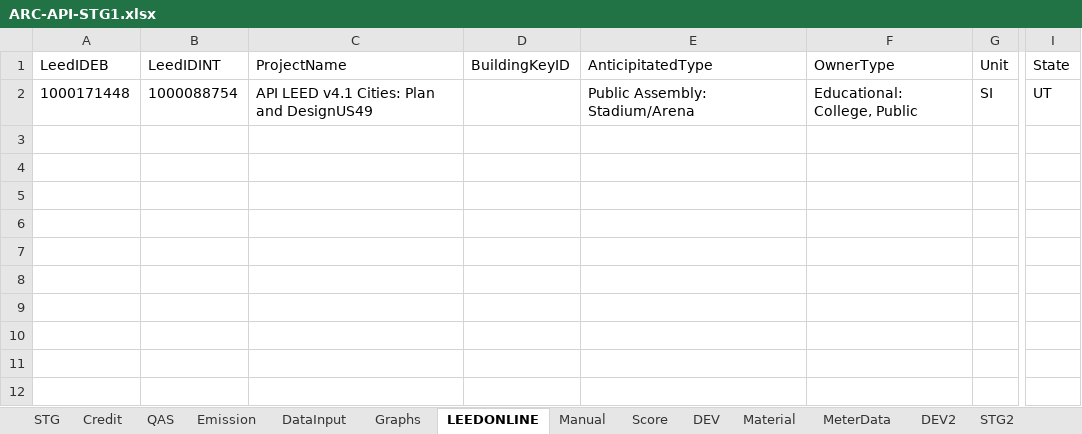
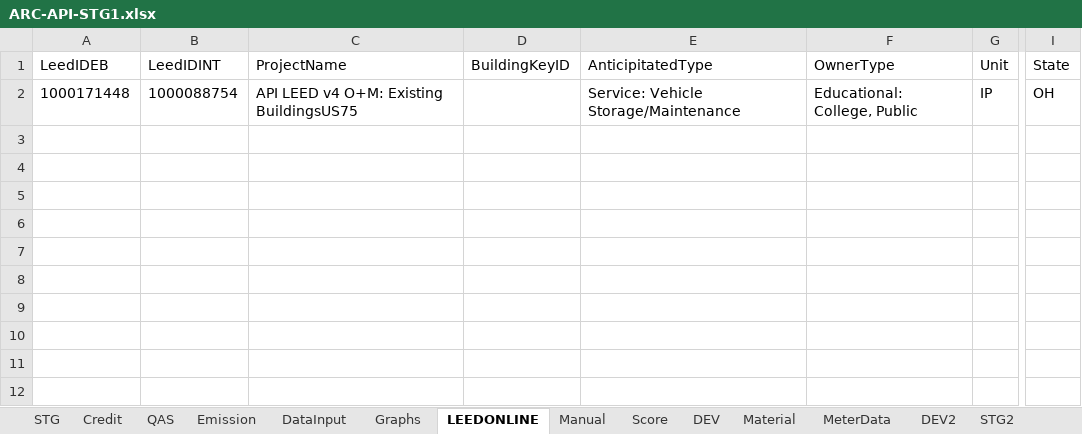
Before and after one commit to saurav1501/APIArc, an Excel workbook: src/main/resources/ARC-API-STG1.xlsx, sheet LEEDONLINE, drawn as a sheet; only a part is shown, gaps mark what is left out; values as stored, in another font and other column widths than the file's, no borders; the diff names each change by its address in the sheet, - before the commit and + after, or states it on an @@ line.

```diff
--- a/src/main/resources/ARC-API-STG1.xlsx (sheet LEEDONLINE)
+++ b/src/main/resources/ARC-API-STG1.xlsx (sheet LEEDONLINE)
-C2 (ProjectName): API LEED v4.1 Cities: Plan and DesignUS49
+C2 (ProjectName): API LEED v4 O+M: Existing BuildingsUS75
-E2 (AnticipitatedType): Public Assembly: Stadium/Arena
+E2 (AnticipitatedType): Service: Vehicle Storage/Maintenance
-G2 (Unit): SI
+G2 (Unit): IP
-I2 (State): UT
+I2 (State): OH
```
Also changed, not shown: sheet QAS2, sheet DataInput, 19 other files.
